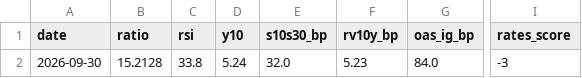
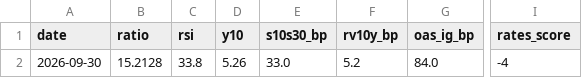
Before and after one commit to Lorun/market-signals, a CSV file: data/history.csv, drawn as a sheet; only a part is shown, gaps mark what is left out; the diff names each change by its address in the sheet, - before the commit and + after, or states it on an @@ line.

```diff
--- a/data/history.csv
+++ b/data/history.csv
-D2 (y10): 5.24
+D2 (y10): 5.26
-E2 (s10s30_bp): 32.0
+E2 (s10s30_bp): 33.0
-F2 (rv10y_bp): 5.23
+F2 (rv10y_bp): 5.2
-I2 (rates_score): -3
+I2 (rates_score): -4
```
Also changed, not shown: 1 other file.
